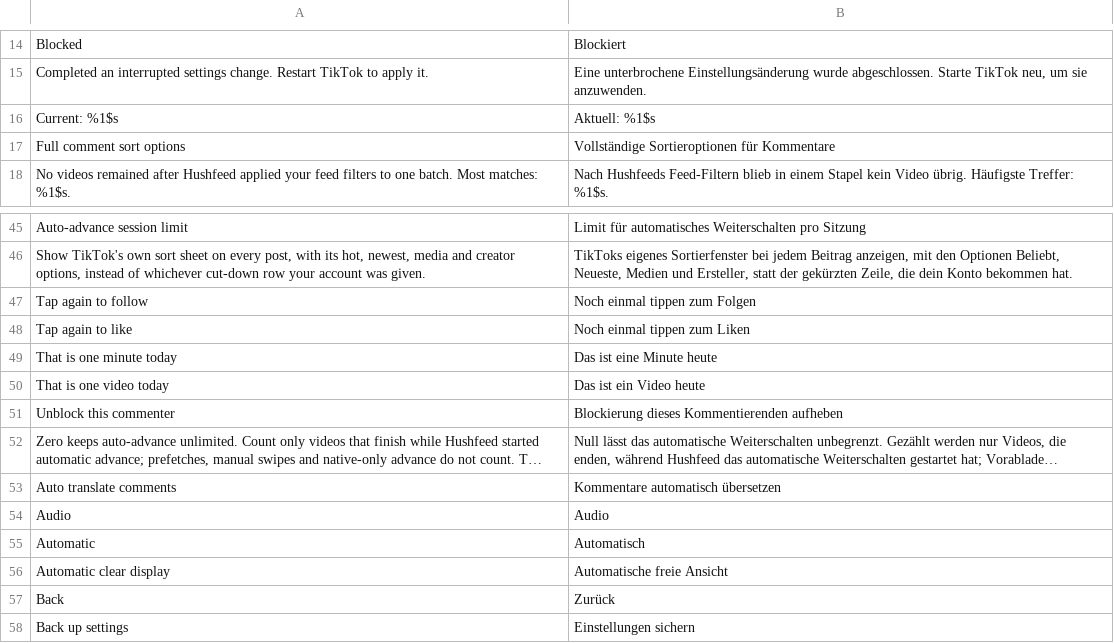
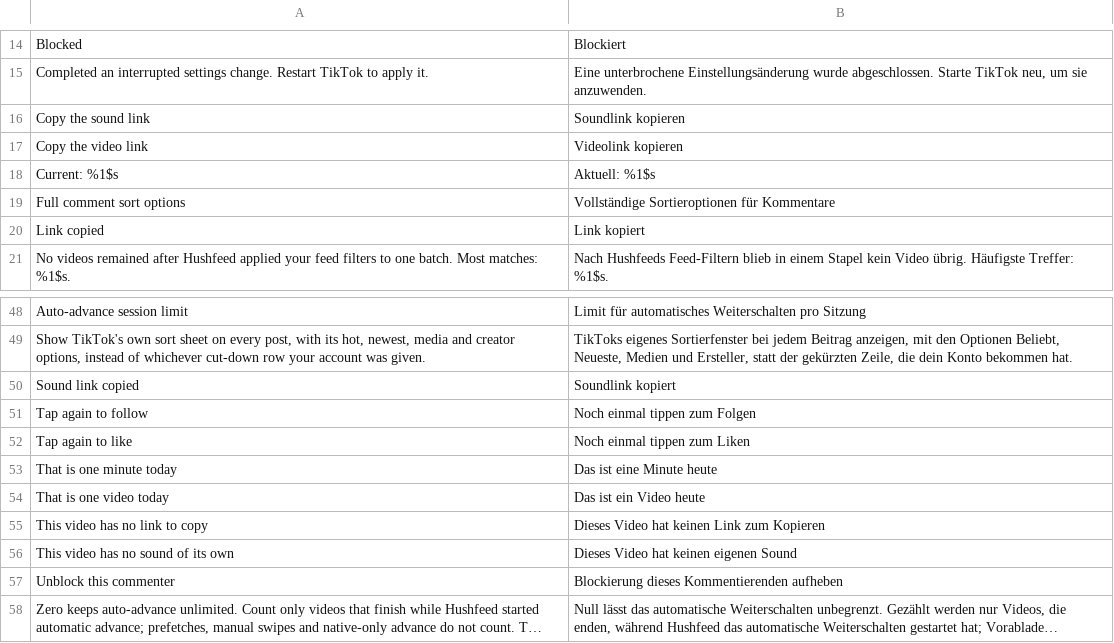
Before and after one commit to SysAdminDoc/hushfeed, a TSV file: extensions/tiktok/src/main/l10n/de.tsv, drawn as a sheet; only a part is shown, gaps mark what is left out; the shorter side is filled out with more unchanged rows; long unchanged cells end in ….

```diff
--- a/extensions/tiktok/src/main/l10n/de.tsv
+++ b/extensions/tiktok/src/main/l10n/de.tsv
@@ -15,4 +15,7 @@ Blocked	Blockiert
 Completed an interrupted settings change. Restart TikTok to apply it.	Eine unterbrochene Einstellungsänderung wurde abgeschlossen. Starte TikTok neu, um sie anzuwenden.
+Copy the sound link	Soundlink kopieren
+Copy the video link	Videolink kopieren
 Current: %1$s	Aktuell: %1$s
 Full comment sort options	Vollständige Sortieroptionen für Kommentare
+Link copied	Link kopiert
 No videos remained after Hushfeed applied your feed filters to one batch. Most matches: %1$s.	Nach Hushfeeds Feed-Filtern blieb in einem Stapel kein Video übrig. Häufigste Treffer: %1$s.
@@ -46,2 +49,3 @@ Auto-advance session limit	Limit für automatisches Weiterschalten pro Sitzung
 Show TikTok's own sort sheet on every post, with its hot, newest, media and creator options, instead of whichever cut-down row your account was given.	TikToks eigenes Sortierfenster bei jedem Beitrag anzeigen, mit den Optionen Beliebt, Neueste, Medien und Ersteller, statt der gekürzten Zeile, die dein Konto bekommen hat.
+Sound link copied	Soundlink kopiert
 Tap again to follow	Noch einmal tippen zum Folgen
@@ -50,2 +54,4 @@ That is one minute today	Das ist eine Minute heute
 That is one video today	Das ist ein Video heute
+This video has no link to copy	Dieses Video hat keinen Link zum Kopieren
+This video has no sound of its own	Dieses Video hat keinen eigenen Sound
 Unblock this commenter	Blockierung dieses Kommentierenden aufheben
```
Also changed, not shown: extensions/tiktok/src/main/l10n/in.tsv, 10 other files.
